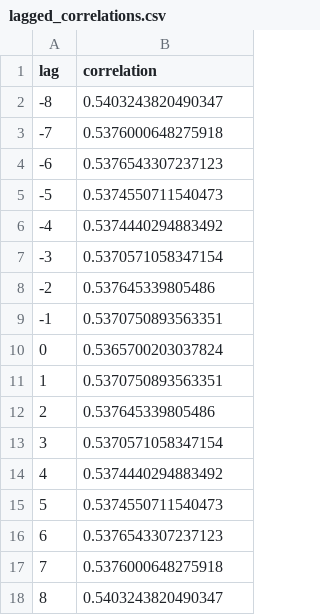
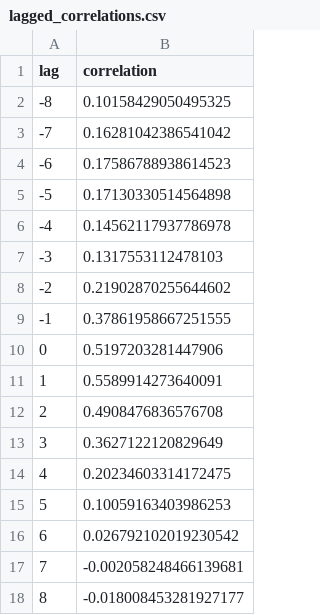
Before and after one commit to nljube/influenza-trends-serbia, a CSV file: outputs/reports/lagged_correlations.csv, drawn as a sheet.

Commit message:
Fix lagged correlation computation by using positional indexing
Previously, the compute_lagged_correlations functions used pandas Series with .iloc indexing, which would realign the data by index label during DataFrame construction, effectively undoing the positional lag. This fix converts Series to numpy arrays for purely positional shifting, ensuring lags are applied correctly. The updated correlation values reflect the corrected computation.

```diff
--- a/outputs/reports/lagged_correlations.csv
+++ b/outputs/reports/lagged_correlations.csv
@@ -1,18 +1,18 @@
 lag,correlation
--8,0.5403243820490347
--7,0.5376000648275918
--6,0.5376543307237123
--5,0.5374550711540473
--4,0.5374440294883492
--3,0.5370571058347154
--2,0.537645339805486
--1,0.5370750893563351
-0,0.5365700203037824
-1,0.5370750893563351
-2,0.537645339805486
-3,0.5370571058347154
-4,0.5374440294883492
-5,0.5374550711540473
-6,0.5376543307237123
-7,0.5376000648275918
-8,0.5403243820490347
+-8,0.10158429050495325
+-7,0.16281042386541042
+-6,0.17586788938614523
+-5,0.17130330514564898
+-4,0.14562117937786978
+-3,0.1317553112478103
+-2,0.21902870255644602
+-1,0.37861958667251555
+0,0.5197203281447906
+1,0.5589914273640091
+2,0.4908476836576708
+3,0.3627122120829649
+4,0.20234603314172475
+5,0.10059163403986253
+6,0.026792102019230542
+7,-0.002058248466139681
+8,-0.018008453281927177
```
Also changed, not shown: 2 other files.
